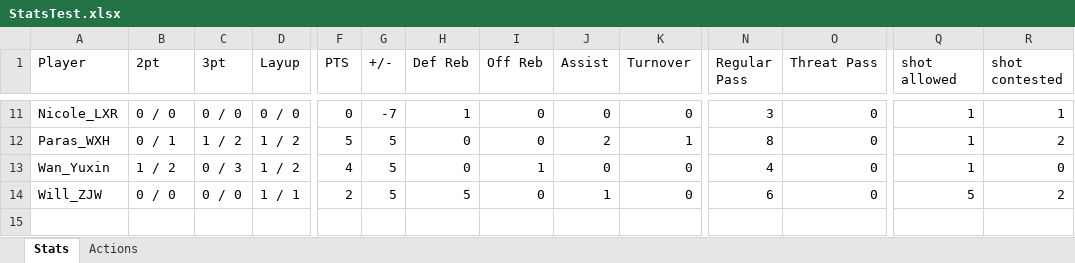
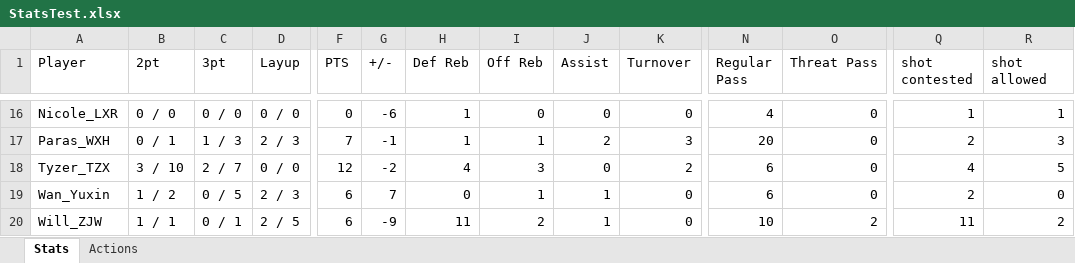
Before and after one commit to yifengtang1984/Wolves-Stats-App, an Excel workbook: Stats/StatsTest.xlsx, sheet Stats, drawn as a sheet; only a part is shown, gaps mark what is left out; values as stored, in another font and other column widths than the file's, no borders; addresses are those after the commit; rows hold the shown columns only; the diff covers the shown part only; the diff names each change by its address in the sheet, - before the commit and + after, or states it on an @@ line.

```diff
--- a/Stats/StatsTest.xlsx (sheet Stats)
+++ b/Stats/StatsTest.xlsx (sheet Stats)
-Q1: shot allowed
+Q1: shot contested
-R1: shot contested
+R1: shot allowed
-G16 (+/-): -7
+G16 (+/-): -6
-N16 (Regular Pass): 3
+N16 (Regular Pass): 4
-C17 (3pt): 1 / 2
+C17 (3pt): 1 / 3
-D17 (Layup): 1 / 2
+D17 (Layup): 2 / 3
-F17 (PTS): 5
+F17 (PTS): 7
-G17 (+/-): 5
+G17 (+/-): -1
-H17 (Def Reb): 0
+H17 (Def Reb): 1
-I17 (Off Reb): 0
+I17 (Off Reb): 1
-K17 (Turnover): 1
+K17 (Turnover): 3
-N17 (Regular Pass): 8
+N17 (Regular Pass): 20
-Q17 (shot contested): 1
+Q17 (shot contested): 2
-R17 (shot allowed): 2
+R17 (shot allowed): 3
+row 18: Tyzer_TZX | 3 / 10 | 2 / 7 | 0 / 0 | 12 | -2 | 4 | 3 | 0 | 2 | 6 | 0 | 4 | 5
-C19 (3pt): 0 / 3
+C19 (3pt): 0 / 5
-D19 (Layup): 1 / 2
+D19 (Layup): 2 / 3
-F19 (PTS): 4
+F19 (PTS): 6
-G19 (+/-): 5
+G19 (+/-): 7
-J19 (Assist): 0
+J19 (Assist): 1
-N19 (Regular Pass): 4
+N19 (Regular Pass): 6
-Q19 (shot contested): 1
+Q19 (shot contested): 2
-B20 (2pt): 0 / 0
+B20 (2pt): 1 / 1
-C20 (3pt): 0 / 0
+C20 (3pt): 0 / 1
-D20 (Layup): 1 / 1
+D20 (Layup): 2 / 5
-F20 (PTS): 2
+F20 (PTS): 6
-G20 (+/-): 5
+G20 (+/-): -9
-H20 (Def Reb): 5
+H20 (Def Reb): 11
-I20 (Off Reb): 0
+I20 (Off Reb): 2
-N20 (Regular Pass): 6
+N20 (Regular Pass): 10
-O20 (Threat Pass): 0
+O20 (Threat Pass): 2
-Q20 (shot contested): 5
+Q20 (shot contested): 11
```
Also changed, not shown: 5 added rows and 58 edited cells elsewhere in this sheet, sheet Actions, 24 other files.
